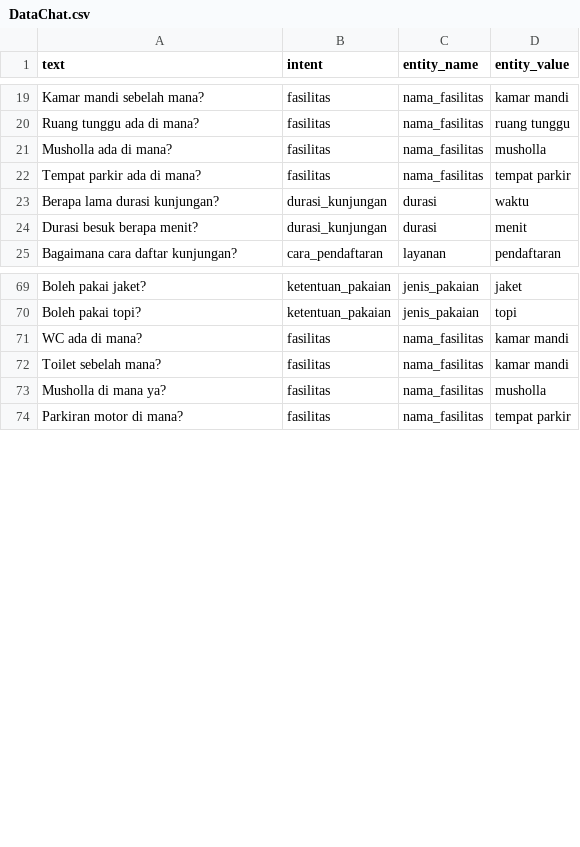
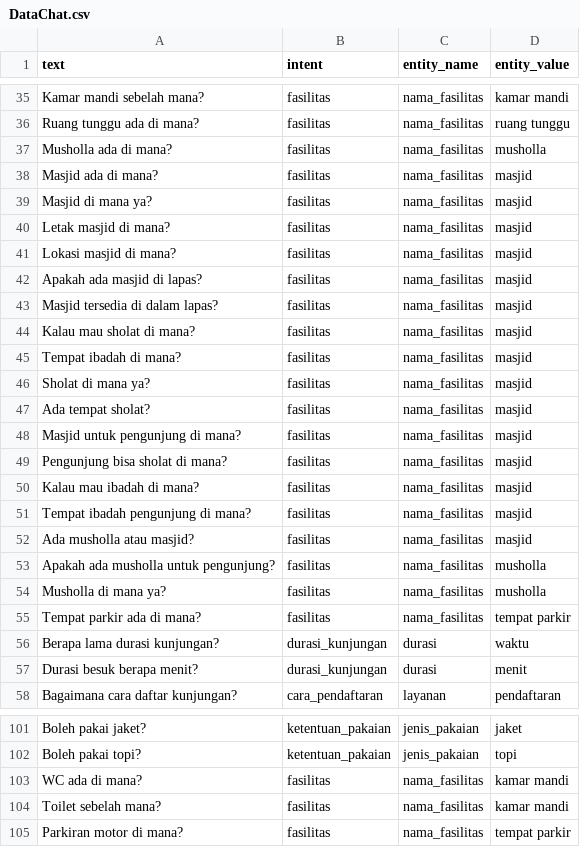
Before and after one commit to MheriS/PAS-Assistant-BackEnd, a CSV file: chatbot-ai/DataChat.csv, drawn as a sheet; only a part is shown, gaps mark what is left out; the diff covers the shown part only.

```diff
--- a/chatbot-ai/DataChat.csv
+++ b/chatbot-ai/DataChat.csv
@@ -21,2 +37,19 @@ text,intent,entity_name,entity_value
 "Musholla ada di mana?",fasilitas,nama_fasilitas,musholla
+"Masjid ada di mana?",fasilitas,nama_fasilitas,masjid
+"Masjid di mana ya?",fasilitas,nama_fasilitas,masjid
+"Letak masjid di mana?",fasilitas,nama_fasilitas,masjid
+"Lokasi masjid di mana?",fasilitas,nama_fasilitas,masjid
+"Apakah ada masjid di lapas?",fasilitas,nama_fasilitas,masjid
+"Masjid tersedia di dalam lapas?",fasilitas,nama_fasilitas,masjid
+"Kalau mau sholat di mana?",fasilitas,nama_fasilitas,masjid
+"Tempat ibadah di mana?",fasilitas,nama_fasilitas,masjid
+"Sholat di mana ya?",fasilitas,nama_fasilitas,masjid
+"Ada tempat sholat?",fasilitas,nama_fasilitas,masjid
+"Masjid untuk pengunjung di mana?",fasilitas,nama_fasilitas,masjid
+"Pengunjung bisa sholat di mana?",fasilitas,nama_fasilitas,masjid
+"Kalau mau ibadah di mana?",fasilitas,nama_fasilitas,masjid
+"Tempat ibadah pengunjung di mana?",fasilitas,nama_fasilitas,masjid
+"Ada musholla atau masjid?",fasilitas,nama_fasilitas,masjid
+"Apakah ada musholla untuk pengunjung?",fasilitas,nama_fasilitas,musholla
+"Musholla di mana ya?",fasilitas,nama_fasilitas,musholla
 "Tempat parkir ada di mana?",fasilitas,nama_fasilitas,tempat parkir
@@ -72,3 +104,2 @@ text,intent,entity_name,entity_value
 "Toilet sebelah mana?",fasilitas,nama_fasilitas,kamar mandi
-"Musholla di mana ya?",fasilitas,nama_fasilitas,musholla
 "Parkiran motor di mana?",fasilitas,nama_fasilitas,tempat parkir
```
Also changed, not shown: 27 added rows elsewhere in this file, chatbot-ai/DataResponse.csv, 1 other file.
